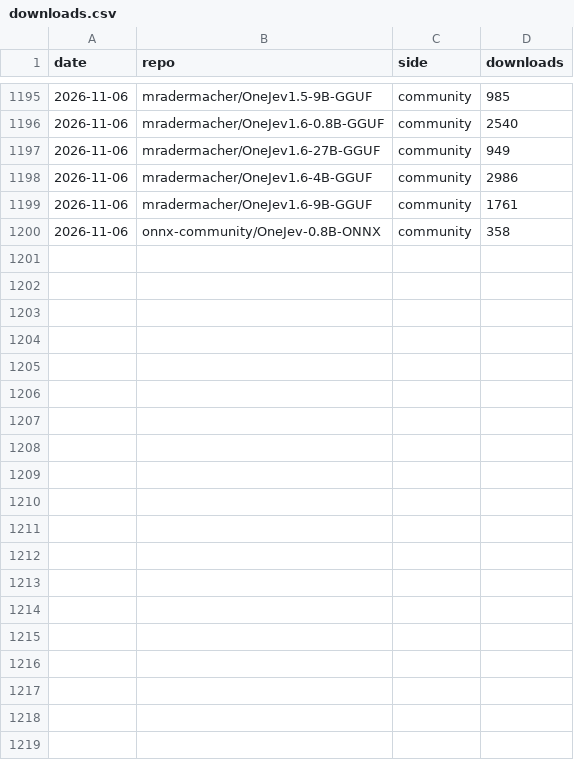
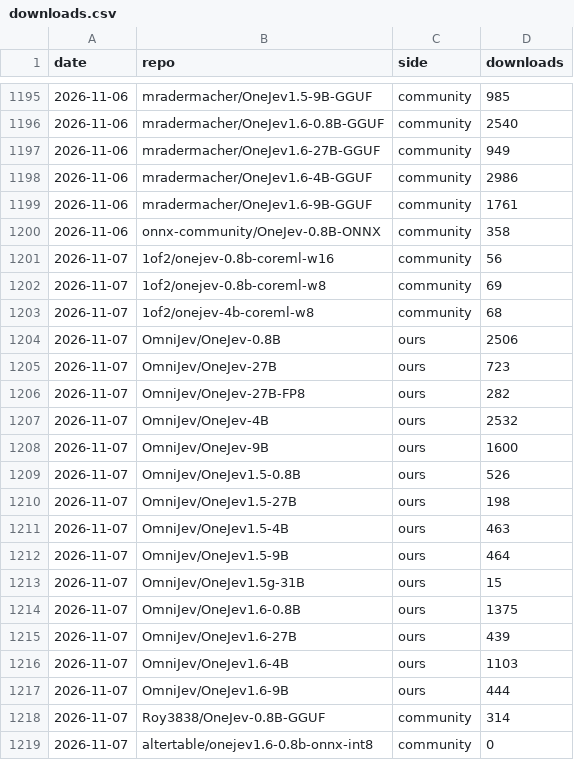
Before and after one commit to OmniJev/OneJev, a CSV file: assets/downloads.csv, drawn as a sheet; only a part is shown, gaps mark what is left out; the diff covers the shown part only; the diff names each change by its address in the sheet, - before the commit and + after, or states it on an @@ line.

```diff
--- a/assets/downloads.csv
+++ b/assets/downloads.csv
+row 1201: 2026-11-07 | 1of2/onejev-0.8b-coreml-w16 | community | 56
+row 1202: 2026-11-07 | 1of2/onejev-0.8b-coreml-w8 | community | 69
+row 1203: 2026-11-07 | 1of2/onejev-4b-coreml-w8 | community | 68
+row 1204: 2026-11-07 | OmniJev/OneJev-0.8B | ours | 2506
+row 1205: 2026-11-07 | OmniJev/OneJev-27B | ours | 723
+row 1206: 2026-11-07 | OmniJev/OneJev-27B-FP8 | ours | 282
+row 1207: 2026-11-07 | OmniJev/OneJev-4B | ours | 2532
+row 1208: 2026-11-07 | OmniJev/OneJev-9B | ours | 1600
+row 1209: 2026-11-07 | OmniJev/OneJev1.5-0.8B | ours | 526
+row 1210: 2026-11-07 | OmniJev/OneJev1.5-27B | ours | 198
+row 1211: 2026-11-07 | OmniJev/OneJev1.5-4B | ours | 463
+row 1212: 2026-11-07 | OmniJev/OneJev1.5-9B | ours | 464
+row 1213: 2026-11-07 | OmniJev/OneJev1.5g-31B | ours | 15
+row 1214: 2026-11-07 | OmniJev/OneJev1.6-0.8B | ours | 1375
+row 1215: 2026-11-07 | OmniJev/OneJev1.6-27B | ours | 439
+row 1216: 2026-11-07 | OmniJev/OneJev1.6-4B | ours | 1103
+row 1217: 2026-11-07 | OmniJev/OneJev1.6-9B | ours | 444
+row 1218: 2026-11-07 | Roy3838/OneJev-0.8B-GGUF | community | 314
+row 1219: 2026-11-07 | altertable/onejev1.6-0.8b-onnx-int8 | community | 0
```
Also changed, not shown: 20 added rows elsewhere in this file, 1 other file.
